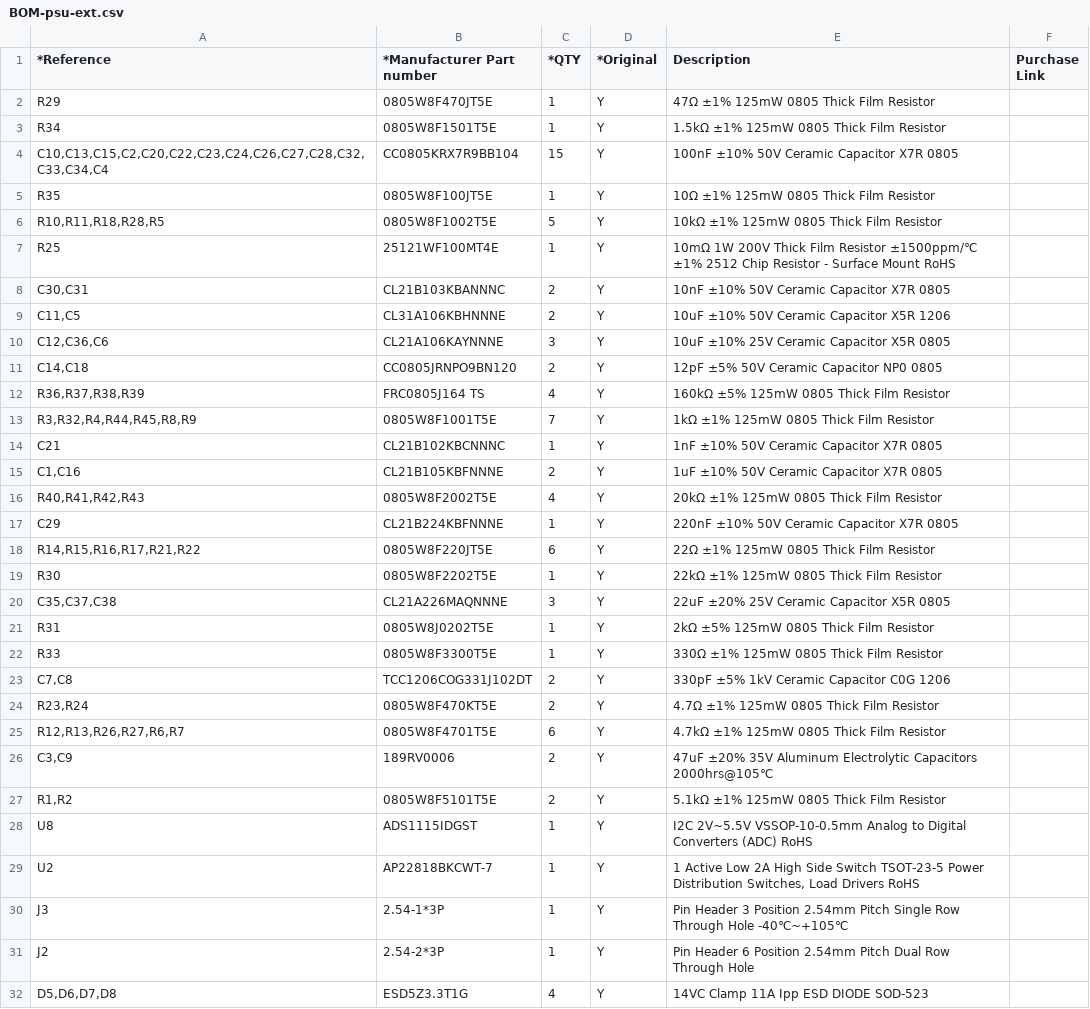
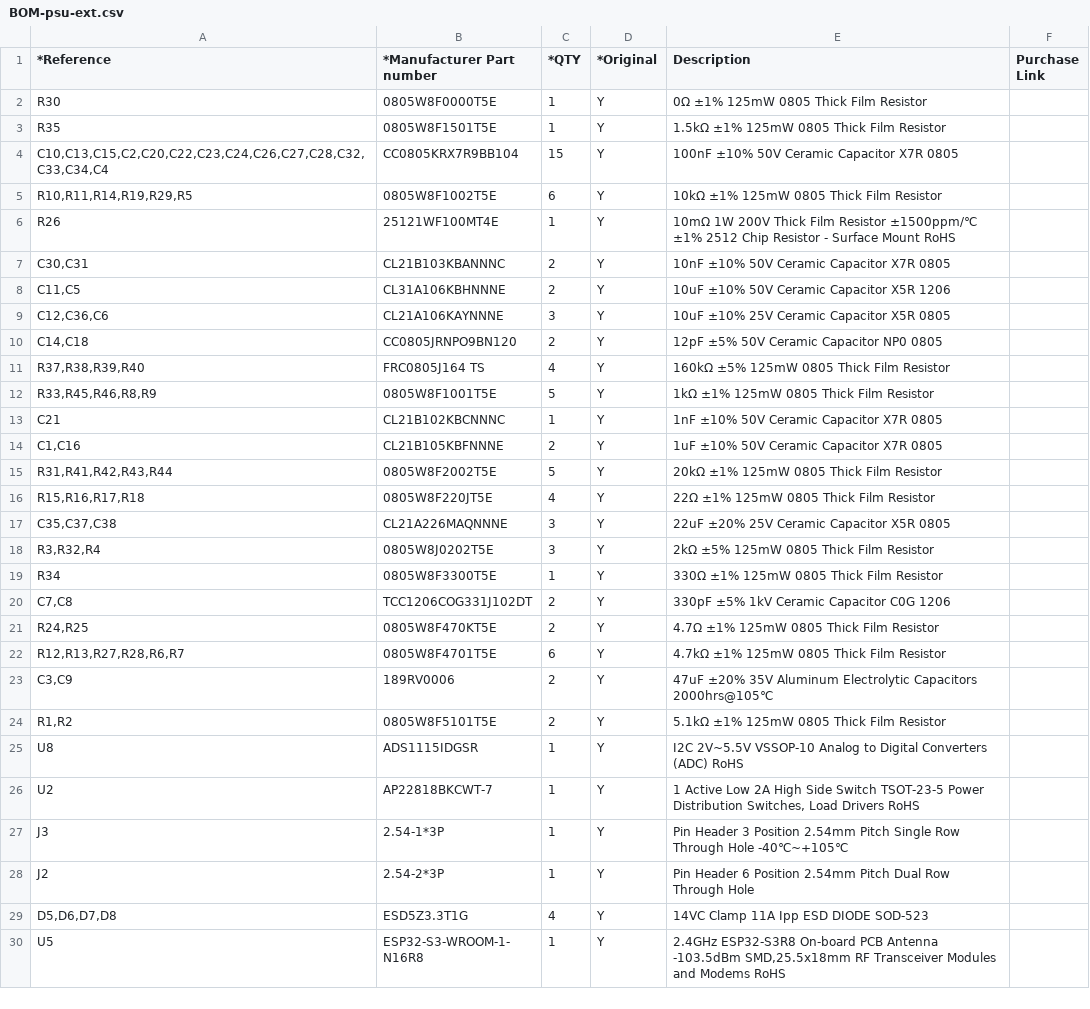
Before and after one commit to PSU-Ext-Org/psu-ext-hardware, a CSV file: manufacturing/BOM-psu-ext.csv, drawn as a sheet; only a part is shown; the shorter side is filled out with more unchanged rows.

```diff
--- a/manufacturing/BOM-psu-ext.csv
+++ b/manufacturing/BOM-psu-ext.csv
@@ -1,8 +1,7 @@
 *Reference,*Manufacturer Part number,*QTY,*Original,Description,Purchase Link
-R29,0805W8F470JT5E,1,Y,47Ω ±1% 125mW 0805 Thick Film Resistor,
-R34,0805W8F1501T5E,1,Y,1.5kΩ ±1% 125mW 0805 Thick Film Resistor,
+R30,0805W8F0000T5E,1,Y,0Ω ±1% 125mW 0805 Thick Film Resistor,
+R35,0805W8F1501T5E,1,Y,1.5kΩ ±1% 125mW 0805 Thick Film Resistor,
 "C10,C13,C15,C2,C20,C22,C23,C24,C26,C27,C28,C32,C33,C34,C4",CC0805KRX7R9BB104,15,Y,100nF ±10% 50V Ceramic Capacitor X7R 0805,
-R35,0805W8F100JT5E,1,Y,10Ω ±1% 125mW 0805 Thick Film Resistor,
-"R10,R11,R18,R28,R5",0805W8F1002T5E,5,Y,10kΩ ±1% 125mW 0805 Thick Film Resistor,
-R25,25121WF100MT4E,1,Y,10mΩ 1W 200V Thick Film Resistor ±1500ppm/℃ ±1% 2512 Chip Resistor - Surface Mount RoHS,
+"R10,R11,R14,R19,R29,R5",0805W8F1002T5E,6,Y,10kΩ ±1% 125mW 0805 Thick Film Resistor,
+R26,25121WF100MT4E,1,Y,10mΩ 1W 200V Thick Film Resistor ±1500ppm/℃ ±1% 2512 Chip Resistor - Surface Mount RoHS,
 "C30,C31",CL21B103KBANNNC,2,Y,10nF ±10% 50V Ceramic Capacitor X7R 0805,
@@ -11,19 +10,17 @@ R25,25121WF100MT4E,1,Y,10mΩ 1W 200V Thick Film Resistor ±1500ppm/℃ ±1% 2512
 "C14,C18",CC0805JRNPO9BN120,2,Y,12pF ±5% 50V Ceramic Capacitor NP0 0805,
-"R36,R37,R38,R39",FRC0805J164 TS,4,Y,160kΩ ±5% 125mW 0805 Thick Film Resistor,
-"R3,R32,R4,R44,R45,R8,R9",0805W8F1001T5E,7,Y,1kΩ ±1% 125mW 0805 Thick Film Resistor,
+"R37,R38,R39,R40",FRC0805J164 TS,4,Y,160kΩ ±5% 125mW 0805 Thick Film Resistor,
+"R33,R45,R46,R8,R9",0805W8F1001T5E,5,Y,1kΩ ±1% 125mW 0805 Thick Film Resistor,
 C21,CL21B102KBCNNNC,1,Y,1nF ±10% 50V Ceramic Capacitor X7R 0805,
 "C1,C16",CL21B105KBFNNNE,2,Y,1uF ±10% 50V Ceramic Capacitor X7R 0805,
-"R40,R41,R42,R43",0805W8F2002T5E,4,Y,20kΩ ±1% 125mW 0805 Thick Film Resistor,
-C29,CL21B224KBFNNNE,1,Y,220nF ±10% 50V Ceramic Capacitor X7R 0805,
-"R14,R15,R16,R17,R21,R22",0805W8F220JT5E,6,Y,22Ω ±1% 125mW 0805 Thick Film Resistor,
-R30,0805W8F2202T5E,1,Y,22kΩ ±1% 125mW 0805 Thick Film Resistor,
+"R31,R41,R42,R43,R44",0805W8F2002T5E,5,Y,20kΩ ±1% 125mW 0805 Thick Film Resistor,
+"R15,R16,R17,R18",0805W8F220JT5E,4,Y,22Ω ±1% 125mW 0805 Thick Film Resistor,
 "C35,C37,C38",CL21A226MAQNNNE,3,Y,22uF ±20% 25V Ceramic Capacitor X5R 0805,
-R31,0805W8J0202T5E,1,Y,2kΩ ±5% 125mW 0805 Thick Film Resistor,
-R33,0805W8F3300T5E,1,Y,330Ω ±1% 125mW 0805 Thick Film Resistor,
+"R3,R32,R4",0805W8J0202T5E,3,Y,2kΩ ±5% 125mW 0805 Thick Film Resistor,
+R34,0805W8F3300T5E,1,Y,330Ω ±1% 125mW 0805 Thick Film Resistor,
 "C7,C8",TCC1206COG331J102DT,2,Y,330pF ±5% 1kV Ceramic Capacitor C0G 1206,
-"R23,R24",0805W8F470KT5E,2,Y,4.7Ω ±1% 125mW 0805 Thick Film Resistor,
-"R12,R13,R26,R27,R6,R7",0805W8F4701T5E,6,Y,4.7kΩ ±1% 125mW 0805 Thick Film Resistor,
+"R24,R25",0805W8F470KT5E,2,Y,4.7Ω ±1% 125mW 0805 Thick Film Resistor,
+"R12,R13,R27,R28,R6,R7",0805W8F4701T5E,6,Y,4.7kΩ ±1% 125mW 0805 Thick Film Resistor,
 "C3,C9",189RV0006,2,Y,47uF ±20% 35V Aluminum Electrolytic Capacitors 2000hrs@105℃,
 "R1,R2",0805W8F5101T5E,2,Y,5.1kΩ ±1% 125mW 0805 Thick Film Resistor,
-U8,ADS1115IDGST,1,Y,I2C 2V~5.5V VSSOP-10-0.5mm Analog to Digital Converters (ADC) RoHS,
+U8,ADS1115IDGSR,1,Y,I2C 2V~5.5V VSSOP-10 Analog to Digital Converters (ADC) RoHS,
 U2,AP22818BKCWT-7,1,Y,"1 Active Low 2A High Side Switch TSOT-23-5 Power Distribution Switches, Load Drivers RoHS",
```
Also changed, not shown: manufacturing/CPL-psu-ext.csv, 24 other files.
